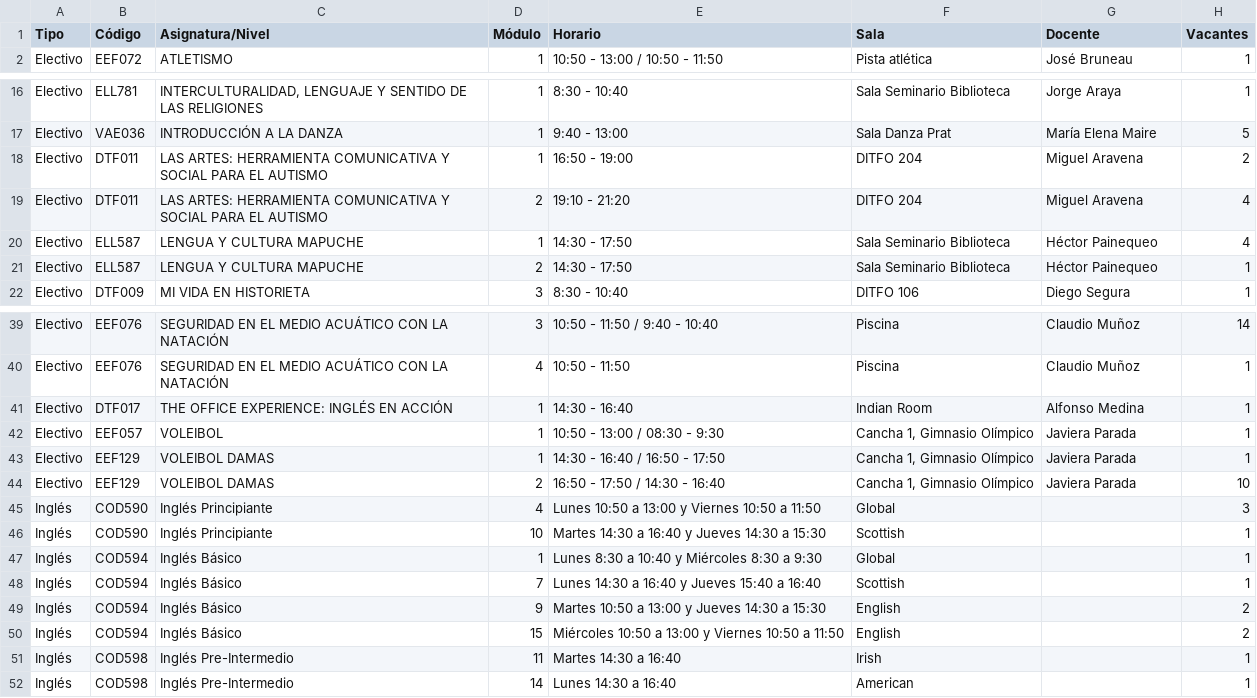
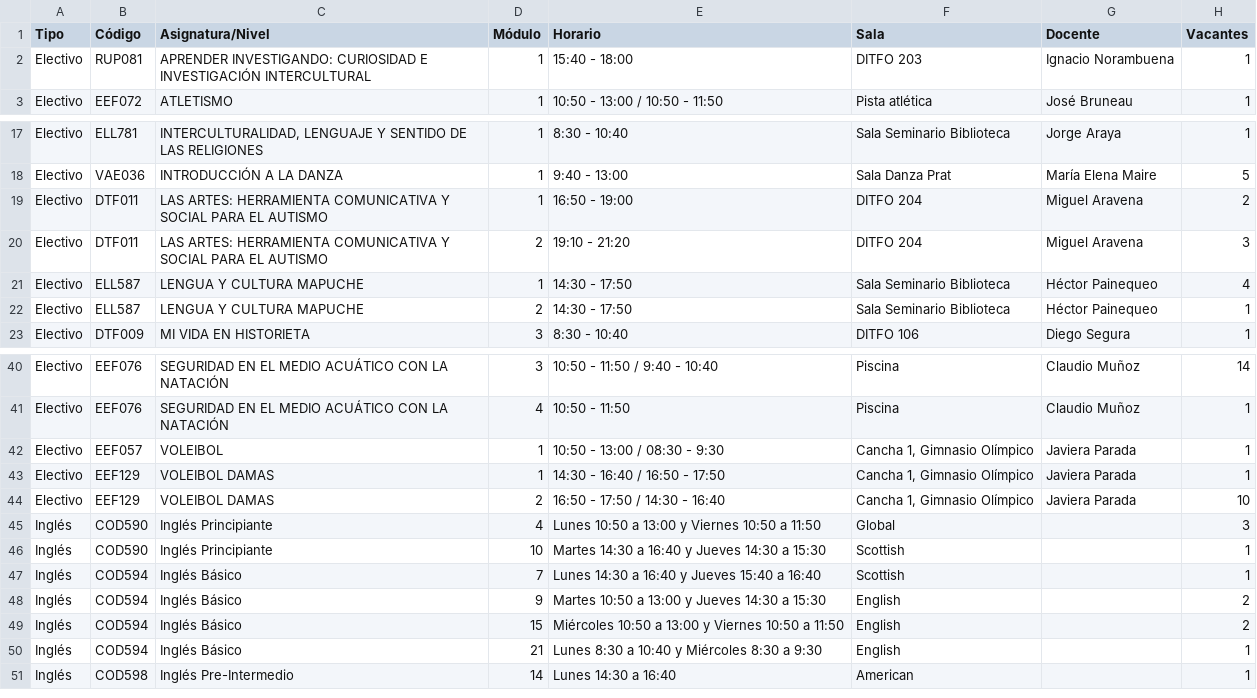
Before and after one commit to felipeopazo-ufro/cupos-ufro, a CSV file: cupos-disponibles-2026-2.csv, drawn as a sheet; only a part is shown, gaps mark what is left out.

```diff
--- a/cupos-disponibles-2026-2.csv
+++ b/cupos-disponibles-2026-2.csv
@@ -1,2 +1,3 @@
 "Tipo";"Código";"Asignatura/Nivel";"Módulo";"Horario";"Sala";"Docente";"Vacantes"
+"Electivo";"RUP081";"APRENDER INVESTIGANDO: CURIOSIDAD E INVESTIGACIÓN INTERCULTURAL";"1";"15:40 - 18:00";"DITFO 203";"Ignacio Norambuena";"1"
 "Electivo";"EEF072";"ATLETISMO";"1";"10:50 - 13:00 / 10:50 - 11:50";"Pista atlética";"José Bruneau";"1"
@@ -18,3 +19,3 @@
 "Electivo";"DTF011";"LAS ARTES: HERRAMIENTA COMUNICATIVA Y SOCIAL PARA EL AUTISMO";"1";"16:50 - 19:00";"DITFO 204";"Miguel Aravena";"2"
-"Electivo";"DTF011";"LAS ARTES: HERRAMIENTA COMUNICATIVA Y SOCIAL PARA EL AUTISMO";"2";"19:10 - 21:20";"DITFO 204";"Miguel Aravena";"4"
+"Electivo";"DTF011";"LAS ARTES: HERRAMIENTA COMUNICATIVA Y SOCIAL PARA EL AUTISMO";"2";"19:10 - 21:20";"DITFO 204";"Miguel Aravena";"3"
 "Electivo";"ELL587";"LENGUA Y CULTURA MAPUCHE";"1";"14:30 - 17:50";"Sala Seminario Biblioteca";"Héctor Painequeo";"4"
@@ -40,3 +41,2 @@
 "Electivo";"EEF076";"SEGURIDAD EN EL MEDIO ACUÁTICO CON LA NATACIÓN";"4";"10:50 - 11:50";"Piscina";"Claudio Muñoz";"1"
-"Electivo";"DTF017";"THE OFFICE EXPERIENCE: INGLÉS EN ACCIÓN";"1";"14:30 - 16:40";"Indian Room";"Alfonso Medina";"1"
 "Electivo";"EEF057";"VOLEIBOL";"1";"10:50 - 13:00 / 08:30 - 9:30";"Cancha 1, Gimnasio Olímpico";"Javiera Parada";"1"
@@ -46,3 +46,2 @@
 "Inglés";"COD590";"Inglés Principiante";"10";"Martes 14:30 a 16:40 y Jueves 14:30 a 15:30";"Scottish";"";"1"
-"Inglés";"COD594";"Inglés Básico";"1";"Lunes 8:30 a 10:40 y Miércoles 8:30 a 9:30";"Global";"";"1"
 "Inglés";"COD594";"Inglés Básico";"7";"Lunes 14:30 a 16:40 y Jueves 15:40 a 16:40";"Scottish";"";"1"
@@ -50,3 +49,3 @@
 "Inglés";"COD594";"Inglés Básico";"15";"Miércoles 10:50 a 13:00 y Viernes 10:50 a 11:50";"English";"";"2"
-"Inglés";"COD598";"Inglés Pre-Intermedio";"11";"Martes 14:30 a 16:40";"Irish";"";"1"
+"Inglés";"COD594";"Inglés Básico";"21";"Lunes 8:30 a 10:40 y Miércoles 8:30 a 9:30";"English";"";"1"
 "Inglés";"COD598";"Inglés Pre-Intermedio";"14";"Lunes 14:30 a 16:40";"American";"";"1"
```
Also changed, not shown: 1 other file.
